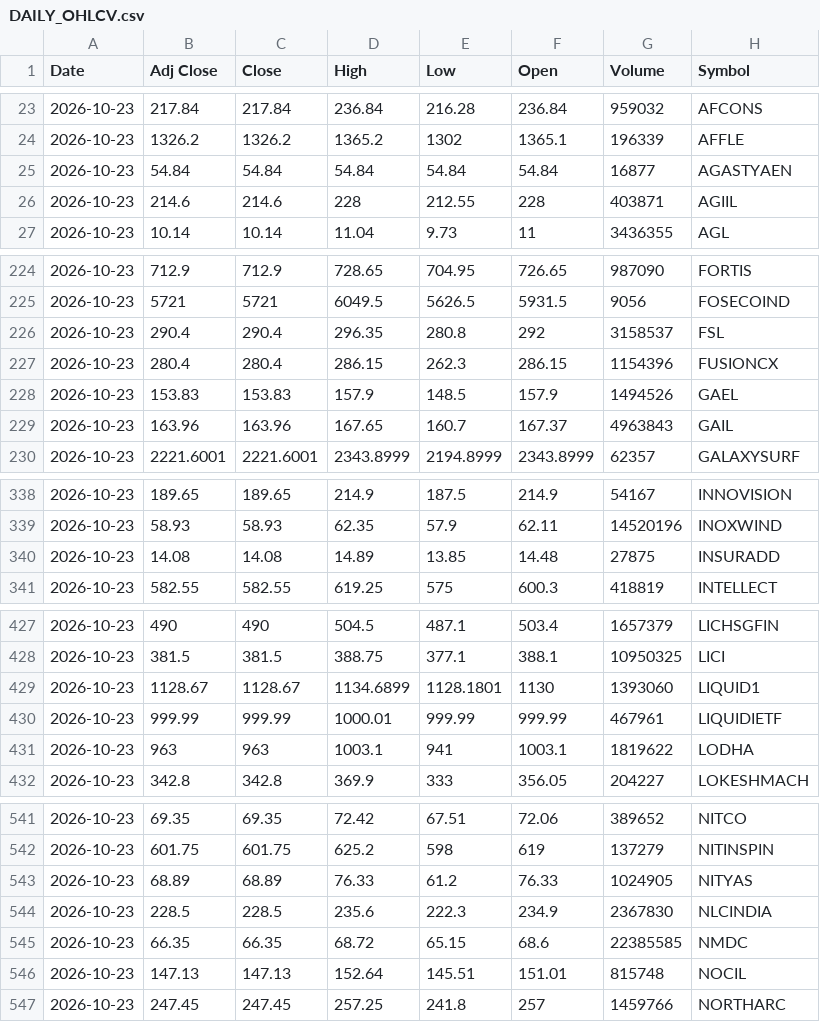
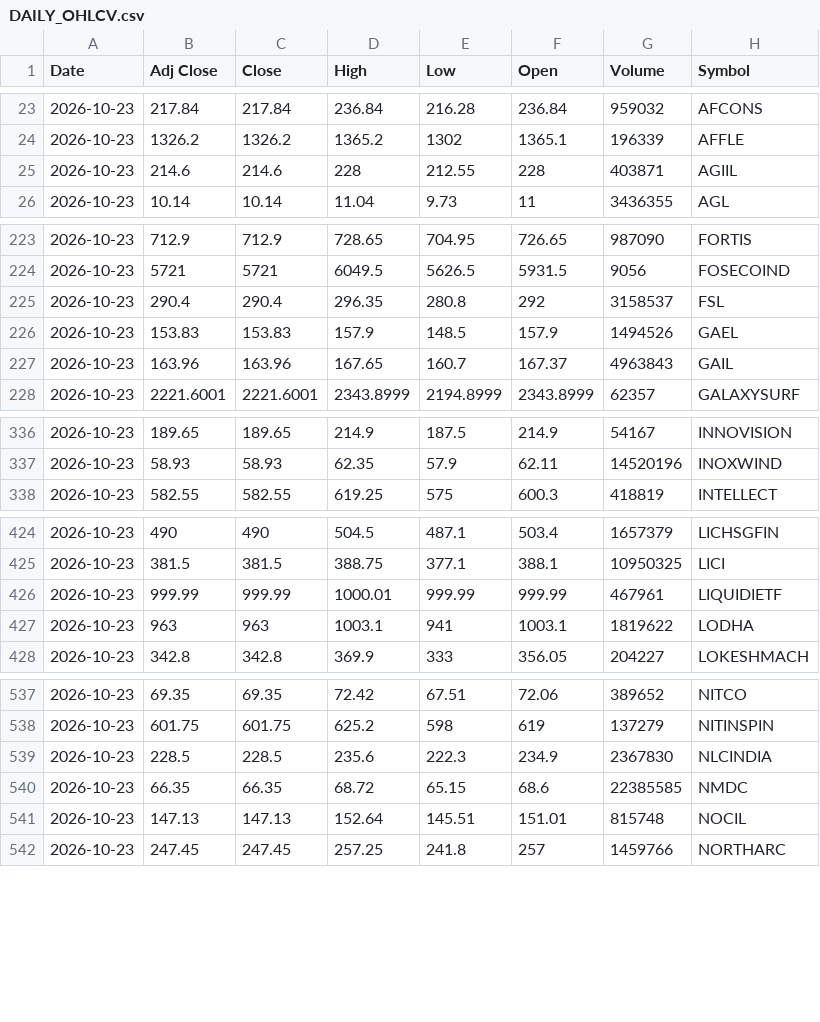
Before and after one commit to VarunNeel/alphatrace, a CSV file: ohlcv/DAILY_OHLCV.csv, drawn as a sheet; only a part is shown, gaps mark what is left out; the diff covers the shown part only.

Commit message:
OHLCV 2026-10-24

```diff
--- a/ohlcv/DAILY_OHLCV.csv
+++ b/ohlcv/DAILY_OHLCV.csv
@@ -24,3 +24,2 @@ Date,Adj Close,Close,High,Low,Open,Volume,Symbol
 2026-10-23,1326.2,1326.2,1365.2,1302,1365.1,196339,AFFLE
-2026-10-23,54.84,54.84,54.84,54.84,54.84,16877,AGASTYAEN
 2026-10-23,214.6,214.6,228,212.55,228,403871,AGIIL
@@ -226,3 +225,2 @@ Date,Adj Close,Close,High,Low,Open,Volume,Symbol
 2026-10-23,290.4,290.4,296.35,280.8,292,3158537,FSL
-2026-10-23,280.4,280.4,286.15,262.3,286.15,1154396,FUSIONCX
 2026-10-23,153.83,153.83,157.9,148.5,157.9,1494526,GAEL
@@ -339,3 +337,2 @@ Date,Adj Close,Close,High,Low,Open,Volume,Symbol
 2026-10-23,58.93,58.93,62.35,57.9,62.11,14520196,INOXWIND
-2026-10-23,14.08,14.08,14.89,13.85,14.48,27875,INSURADD
 2026-10-23,582.55,582.55,619.25,575,600.3,418819,INTELLECT
@@ -428,3 +425,2 @@ Date,Adj Close,Close,High,Low,Open,Volume,Symbol
 2026-10-23,381.5,381.5,388.75,377.1,388.1,10950325,LICI
-2026-10-23,1128.67,1128.67,1134.6899,1128.1801,1130,1393060,LIQUID1
 2026-10-23,999.99,999.99,1000.01,999.99,999.99,467961,LIQUIDIETF
@@ -542,3 +538,2 @@ Date,Adj Close,Close,High,Low,Open,Volume,Symbol
 2026-10-23,601.75,601.75,625.2,598,619,137279,NITINSPIN
-2026-10-23,68.89,68.89,76.33,61.2,76.33,1024905,NITYAS
 2026-10-23,228.5,228.5,235.6,222.3,234.9,2367830,NLCINDIA
```
Also changed, not shown: 4 removed rows and 5 edited cells elsewhere in this file, ohlcv/daily/2026-10-23.csv, 2 other files.
